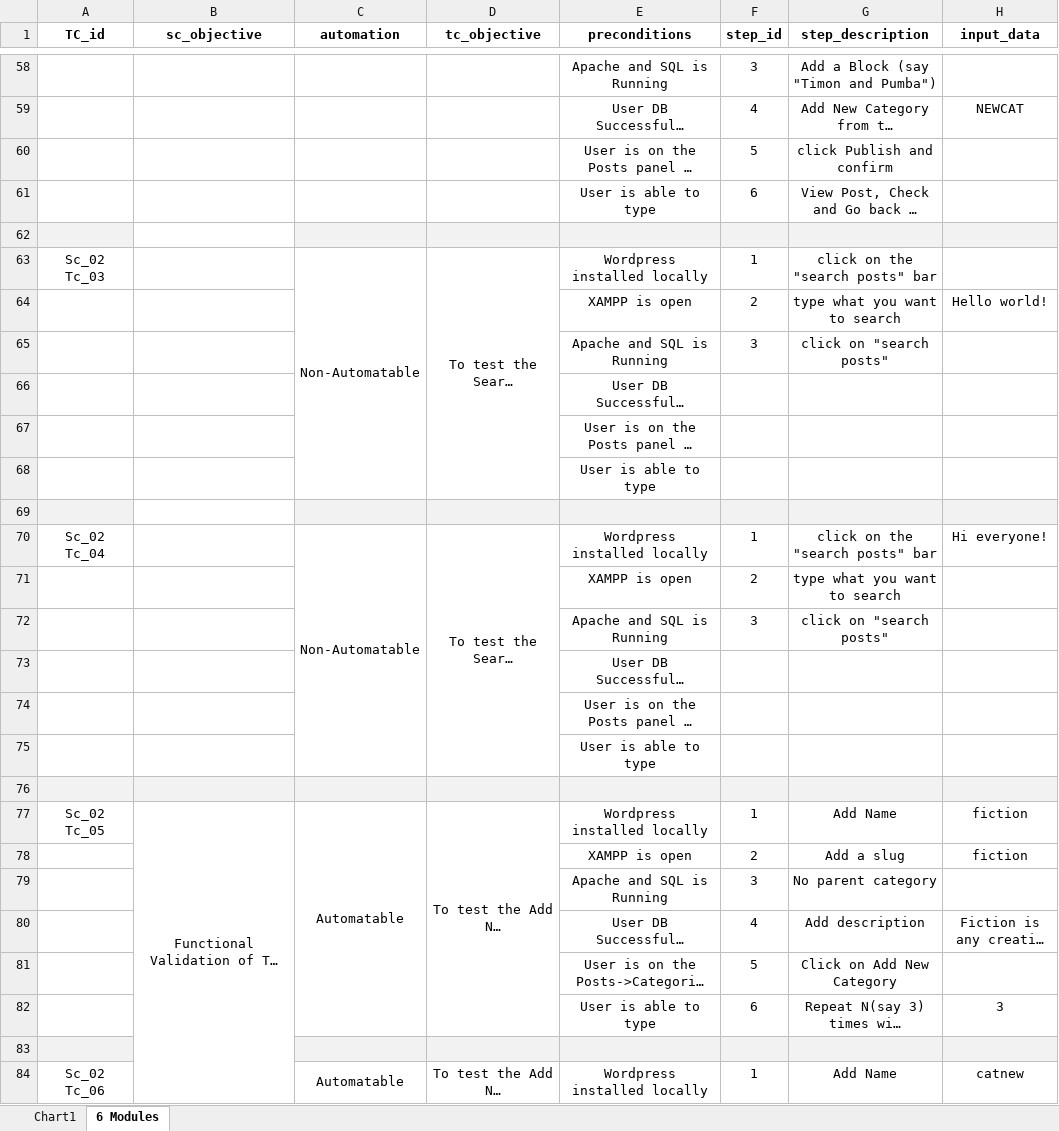
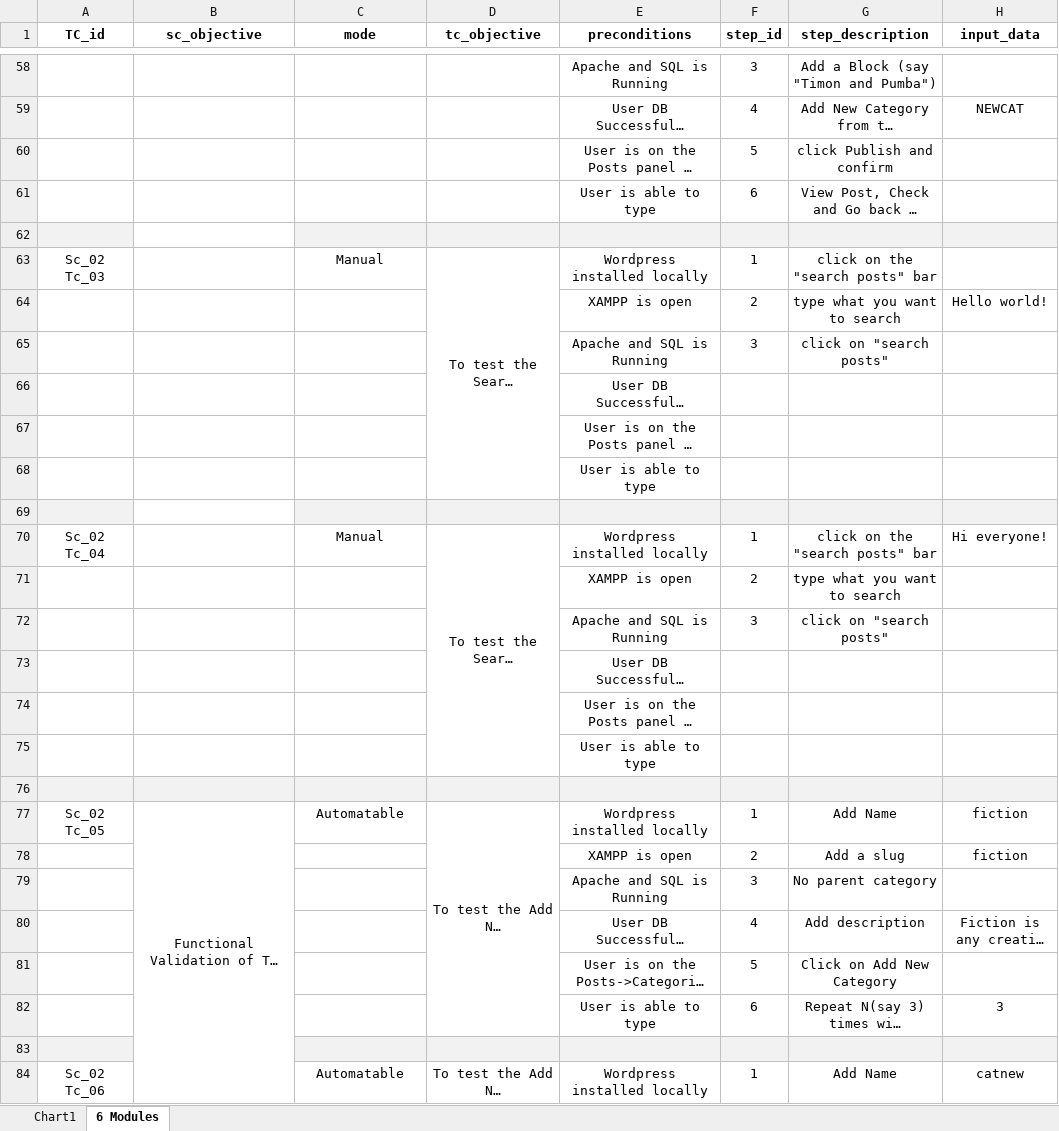
Before and after one commit to sanchari98/Miniproject_Team6, an Excel workbook: Wordpress_manual_Testcases All 6 modules - 30TC.xlsx, sheet 6 Modules, drawn as a sheet; only a part is shown, gaps mark what is left out; long unchanged cells end in …; values as stored, in another font and other column widths than the file's, no borders; the diff covers the shown part only; the diff names each change by its address in the sheet, - before the commit and + after, or states it on an @@ line.

Commit message:
Manual/Automated Test cases update and Project PPT Upload

```diff
--- a/Wordpress_manual_Testcases All 6 modules - 30TC.xlsx (sheet 6 Modules)
+++ b/Wordpress_manual_Testcases All 6 modules - 30TC.xlsx (sheet 6 Modules)
-C1: automation
+C1: mode
-C63 (mode): Non-Automatable
+C63 (mode): Manual
-C63:C68 merged
-C70 (mode): Non-Automatable
+C70 (mode): Manual
-C70:C75 merged
-C77:C82 merged
-C84:C93 merged
```
Also changed, not shown: 14 edited cells and merged cells elsewhere in this sheet, 1 other file.
